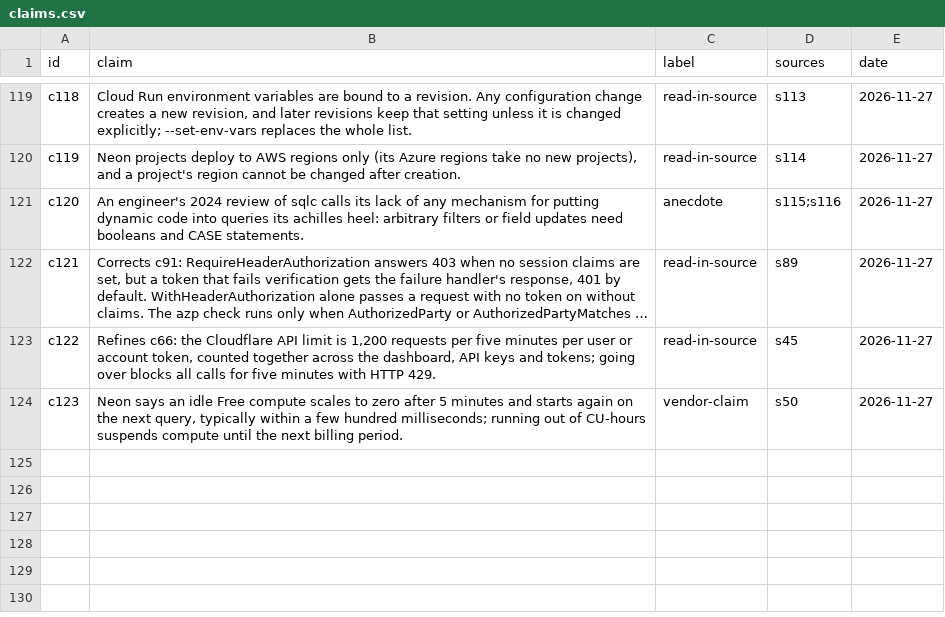
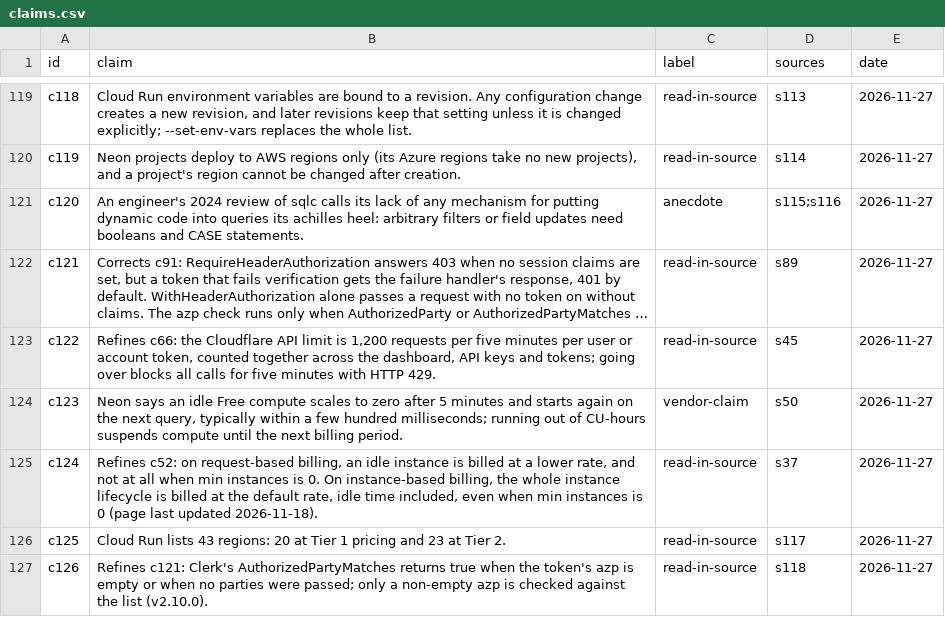
Before and after one commit to jsmigendevelopment/AI-Dev-Workflow, a CSV file: research/go-api-platform/claims.csv, drawn as a sheet; only a part is shown, gaps mark what is left out; long unchanged cells end in …; the diff names each change by its address in the sheet, - before the commit and + after, or states it on an @@ line.

```diff
--- a/research/go-api-platform/claims.csv
+++ b/research/go-api-platform/claims.csv
+row 125: c124 | Refines c52: on request-based billing, an idle instance is billed at a lower rate, and not at all when min instances is 0. On instance-based billing, the whole instance lifecycle is billed at the default rate, idle time included, even when min instances is 0 (page last updated 2026-11-18). | read-in-source | s37 | 2026-11-27
+row 126: c125 | Cloud Run lists 43 regions: 20 at Tier 1 pricing and 23 at Tier 2. | read-in-source | s117 | 2026-11-27
+row 127: c126 | Refines c121: Clerk's AuthorizedPartyMatches returns true when the token's azp is empty or when no parties were passed; only a non-empty azp is checked against the list (v2.10.0). | read-in-source | s118 | 2026-11-27
```
Also changed, not shown: research/go-api-platform/fact-check.csv, research/go-api-platform/sources.csv, 6 other files.
